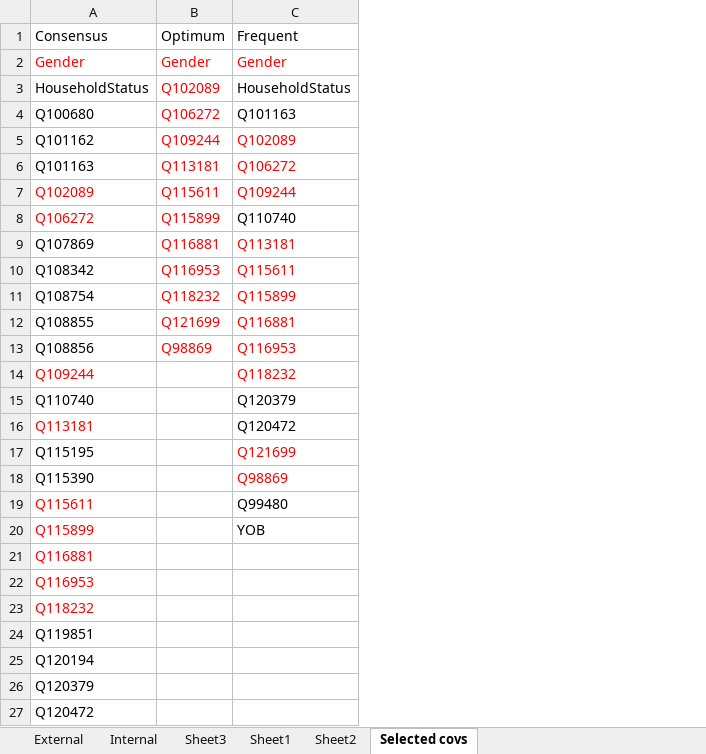
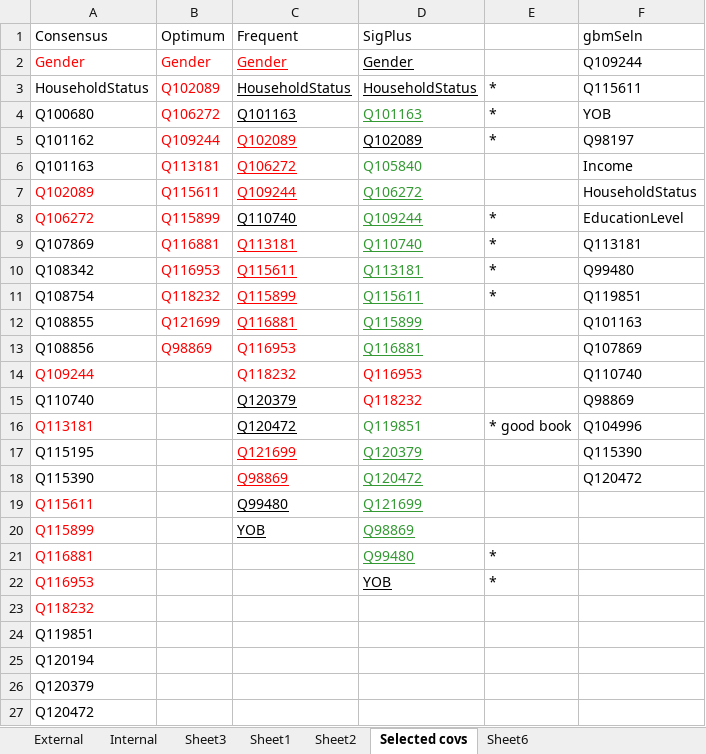
Before and after one commit to DJamesWilliamson/K_comp, an Excel workbook: Model performance.xlsx, sheet Selected covs, drawn as a sheet; only a part is shown; values as stored, in another font and other column widths than the file's, no borders; the diff names each change by its address in the sheet, - before the commit and + after, or states it on an @@ line.

```diff
--- a/Model performance.xlsx (sheet Selected covs)
+++ b/Model performance.xlsx (sheet Selected covs)
+sheet tab: Sheet6
+column D (SigPlus), rows 2-22: Gender | HouseholdStatus | Q101163 | Q102089 | Q105840 | Q106272 | Q109244 | Q110740 | Q113181 | Q115611 | Q115899 | Q116881 | Q116953 | Q118232 | Q119851 | Q120379 | Q120472 | Q121699 | Q98869 | Q99480 | YOB
+column E, rows 3-22: * | * | * |  |  | * | * | * | * |  |  |  |  | * good book |  |  |  |  | * | *
+column F (gbmSeln), rows 2-18: Q109244 | Q115611 | YOB | Q98197 | Income | HouseholdStatus | EducationLevel | Q113181 | Q99480 | Q119851 | Q101163 | Q107869 | Q110740 | Q98869 | Q104996 | Q115390 | Q120472
-C2:C12 underline: off
+C2:C12 underline: on
-C15:C20 underline: off
+C15:C20 underline: on
```
Also changed, not shown: sheet External, 10 other files.
